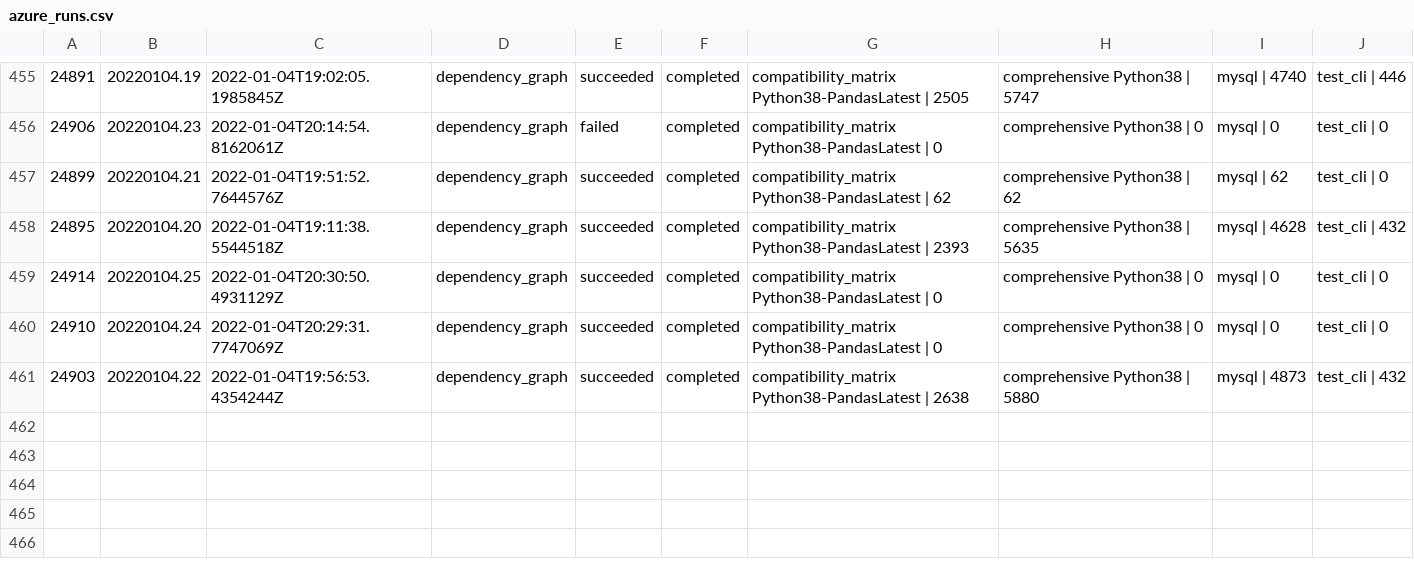
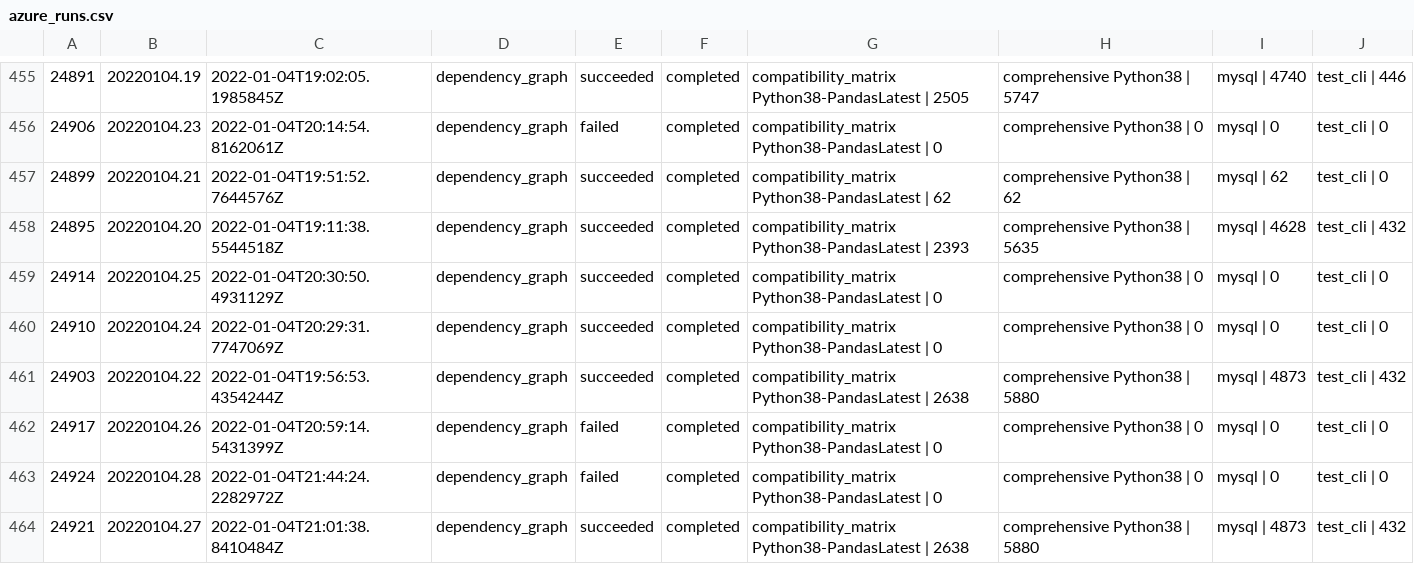
Before and after one commit to greatexpectationslabs/dgtest, a CSV file: analysis/azure_runs.csv, drawn as a sheet; only a part is shown, gaps mark what is left out; the diff names each change by its address in the sheet, - before the commit and + after, or states it on an @@ line.

Commit message:
chore: update analysis notebook

```diff
--- a/analysis/azure_runs.csv
+++ b/analysis/azure_runs.csv
+row 462: 24917 | 20220104.26 | 2022-01-04T20:59:14.5431399Z | dependency_graph | failed | completed | compatibility_matrix Python38-PandasLatest | 0 | comprehensive Python38 | 0 | mysql | 0 | test_cli | 0
+row 463: 24924 | 20220104.28 | 2022-01-04T21:44:24.2282972Z | dependency_graph | failed | completed | compatibility_matrix Python38-PandasLatest | 0 | comprehensive Python38 | 0 | mysql | 0 | test_cli | 0
+row 464: 24921 | 20220104.27 | 2022-01-04T21:01:38.8410484Z | dependency_graph | succeeded | completed | compatibility_matrix Python38-PandasLatest | 2638 | comprehensive Python38 | 5880 | mysql | 4873 | test_cli | 432
```
Also changed, not shown: analysis/deviations.csv, 1 other file.
